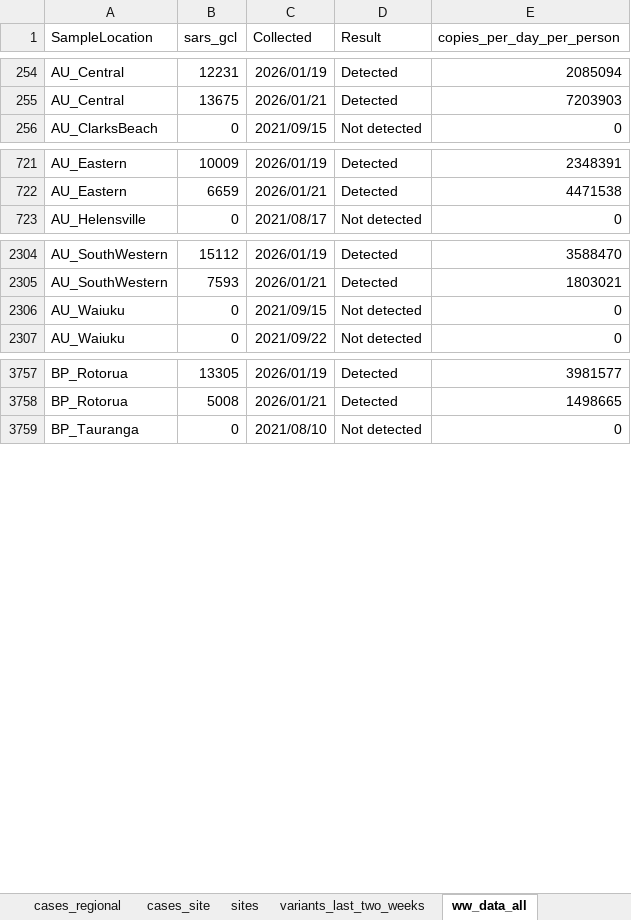
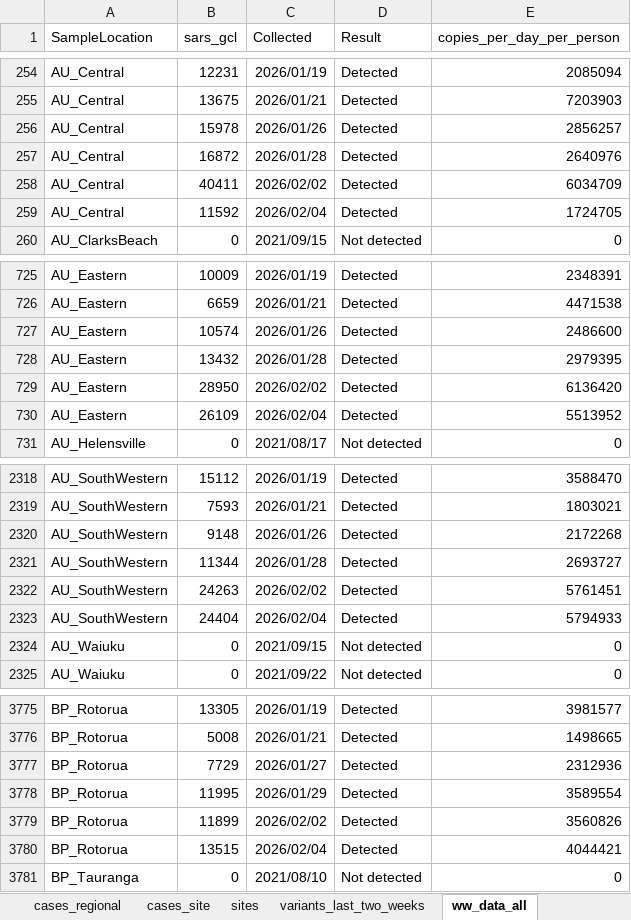
Before and after one commit to ESR-NZ/covid_in_wastewater, an Excel workbook: data/sars_cov2_wastewater_aotearoa.xlsx, sheet ww_data_all, drawn as a sheet; only a part is shown, gaps mark what is left out; values as stored, in another font and other column widths than the file's, no borders; table styles not drawn; the diff covers the shown part only; the diff names each change by its address in the sheet, - before the commit and + after, or states it on an @@ line.

Commit message:
Data for week ending 08 February 2026

```diff
--- a/data/sars_cov2_wastewater_aotearoa.xlsx (sheet ww_data_all)
+++ b/data/sars_cov2_wastewater_aotearoa.xlsx (sheet ww_data_all)
+row 256: AU_Central | 15978 | 2026/01/26 | Detected | 2856257
+row 257: AU_Central | 16872 | 2026/01/28 | Detected | 2640976
+row 258: AU_Central | 40411 | 2026/02/02 | Detected | 6034709
+row 259: AU_Central | 11592 | 2026/02/04 | Detected | 1724705
+row 727: AU_Eastern | 10574 | 2026/01/26 | Detected | 2486600
+row 728: AU_Eastern | 13432 | 2026/01/28 | Detected | 2979395
+row 729: AU_Eastern | 28950 | 2026/02/02 | Detected | 6136420
+row 730: AU_Eastern | 26109 | 2026/02/04 | Detected | 5513952
+row 2320: AU_SouthWestern | 9148 | 2026/01/26 | Detected | 2172268
+row 2321: AU_SouthWestern | 11344 | 2026/01/28 | Detected | 2693727
+row 2322: AU_SouthWestern | 24263 | 2026/02/02 | Detected | 5761451
+row 2323: AU_SouthWestern | 24404 | 2026/02/04 | Detected | 5794933
+row 3777: BP_Rotorua | 7729 | 2026/01/27 | Detected | 2312936
+row 3778: BP_Rotorua | 11995 | 2026/01/29 | Detected | 3589554
+row 3779: BP_Rotorua | 11899 | 2026/02/02 | Detected | 3560826
+row 3780: BP_Rotorua | 13515 | 2026/02/04 | Detected | 4044421
```
Also changed, not shown: 25 added rows elsewhere in this sheet, sheet cases_regional, sheet ww_site, sheet cases_site, sheet ww_regional, sheet ww_national, sheet cases_national, 7 other files.
